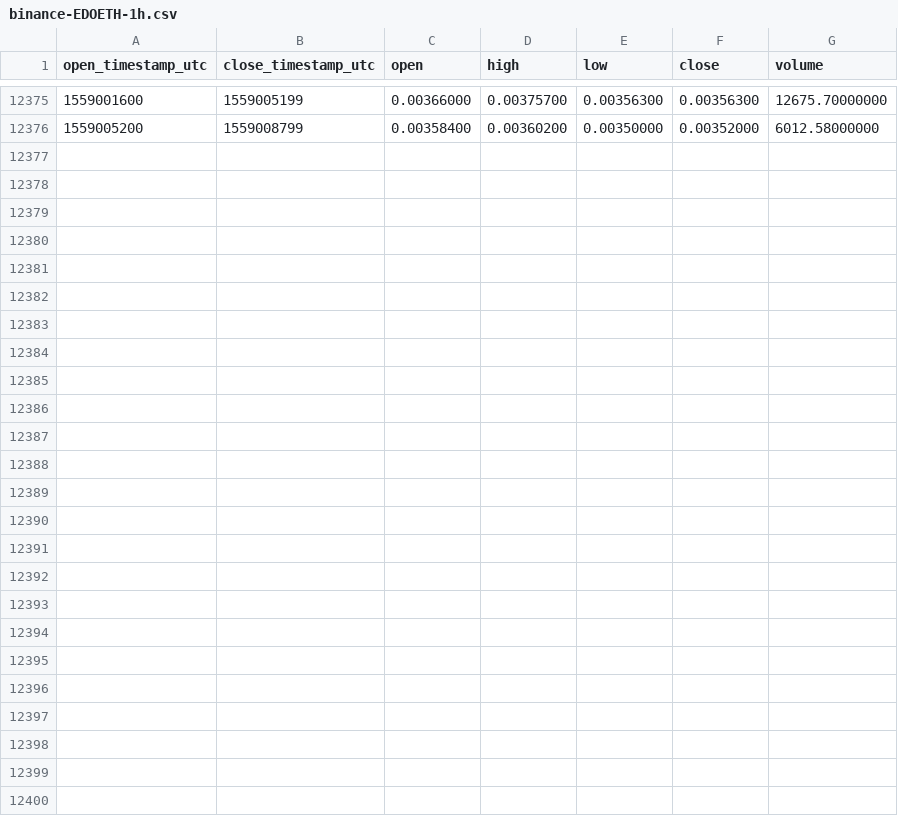
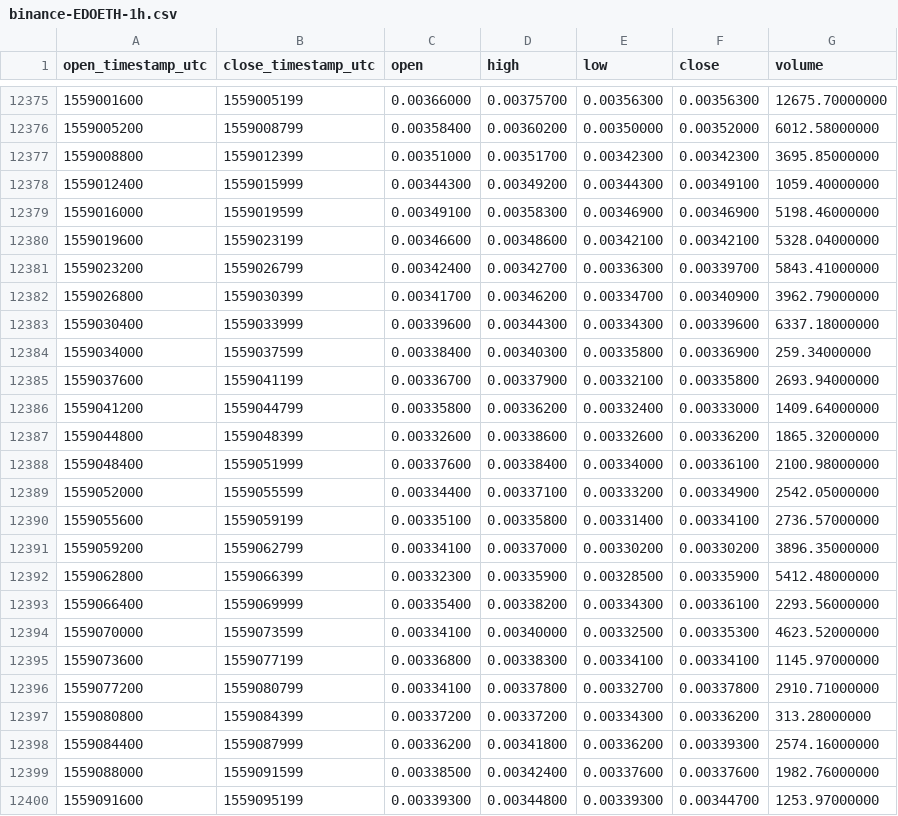
Before and after one commit to cryptobigbro/binance-EDOETH, a CSV file: binance-EDOETH-1h.csv, drawn as a sheet; only a part is shown, gaps mark what is left out.

Commit message:
Update OHLCV data.

```diff
--- a/binance-EDOETH-1h.csv
+++ b/binance-EDOETH-1h.csv
@@ -12376 +12376,25 @@ open_timestamp_utc,close_timestamp_utc,open,high,low,close,volume
 1559005200,1559008799,0.00358400,0.00360200,0.00350000,0.00352000,6012.58000000
+1559008800,1559012399,0.00351000,0.00351700,0.00342300,0.00342300,3695.85000000
+1559012400,1559015999,0.00344300,0.00349200,0.00344300,0.00349100,1059.40000000
+1559016000,1559019599,0.00349100,0.00358300,0.00346900,0.00346900,5198.46000000
+1559019600,1559023199,0.00346600,0.00348600,0.00342100,0.00342100,5328.04000000
+1559023200,1559026799,0.00342400,0.00342700,0.00336300,0.00339700,5843.41000000
+1559026800,1559030399,0.00341700,0.00346200,0.00334700,0.00340900,3962.79000000
+1559030400,1559033999,0.00339600,0.00344300,0.00334300,0.00339600,6337.18000000
+1559034000,1559037599,0.00338400,0.00340300,0.00335800,0.00336900,259.34000000
+1559037600,1559041199,0.00336700,0.00337900,0.00332100,0.00335800,2693.94000000
+1559041200,1559044799,0.00335800,0.00336200,0.00332400,0.00333000,1409.64000000
+1559044800,1559048399,0.00332600,0.00338600,0.00332600,0.00336200,1865.32000000
+1559048400,1559051999,0.00337600,0.00338400,0.00334000,0.00336100,2100.98000000
+1559052000,1559055599,0.00334400,0.00337100,0.00333200,0.00334900,2542.05000000
+1559055600,1559059199,0.00335100,0.00335800,0.00331400,0.00334100,2736.57000000
+1559059200,1559062799,0.00334100,0.00337000,0.00330200,0.00330200,3896.35000000
+1559062800,1559066399,0.00332300,0.00335900,0.00328500,0.00335900,5412.48000000
+1559066400,1559069999,0.00335400,0.00338200,0.00334300,0.00336100,2293.56000000
+1559070000,1559073599,0.00334100,0.00340000,0.00332500,0.00335300,4623.52000000
+1559073600,1559077199,0.00336800,0.00338300,0.00334100,0.00334100,1145.97000000
+1559077200,1559080799,0.00334100,0.00337800,0.00332700,0.00337800,2910.71000000
+1559080800,1559084399,0.00337200,0.00337200,0.00334300,0.00336200,313.28000000
+1559084400,1559087999,0.00336200,0.00341800,0.00336200,0.00339300,2574.16000000
+1559088000,1559091599,0.00338500,0.00342400,0.00337600,0.00337600,1982.76000000
+1559091600,1559095199,0.00339300,0.00344800,0.00339300,0.00344700,1253.97000000
```
Also changed, not shown: binance-EDOETH-1d.csv.
